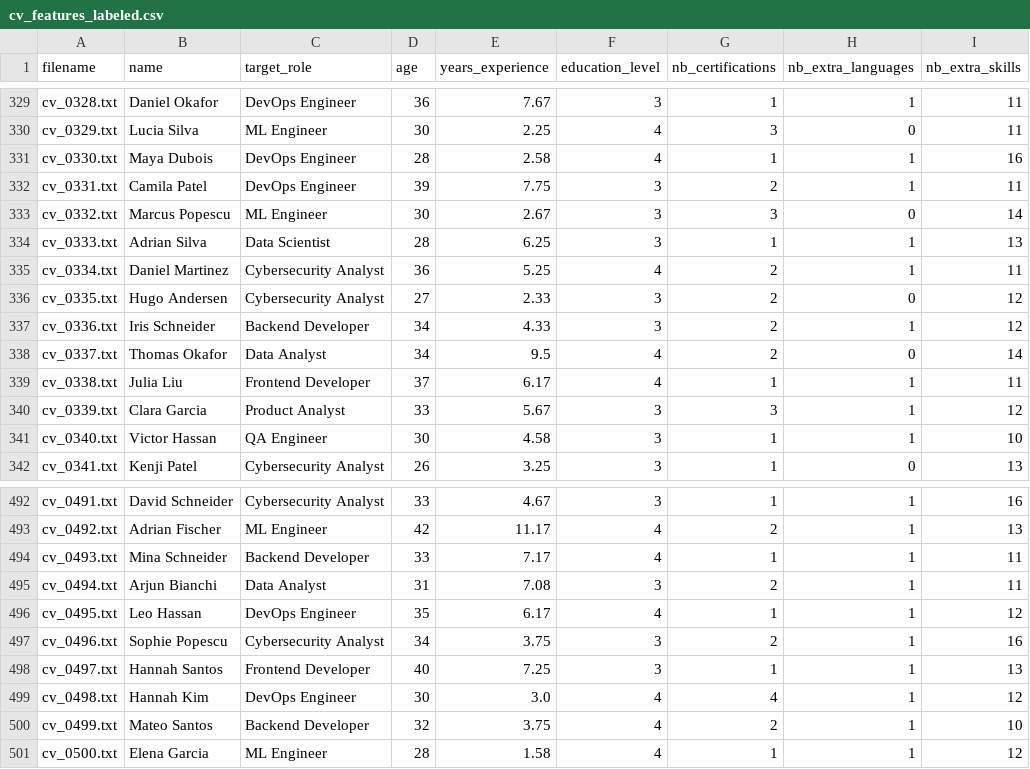
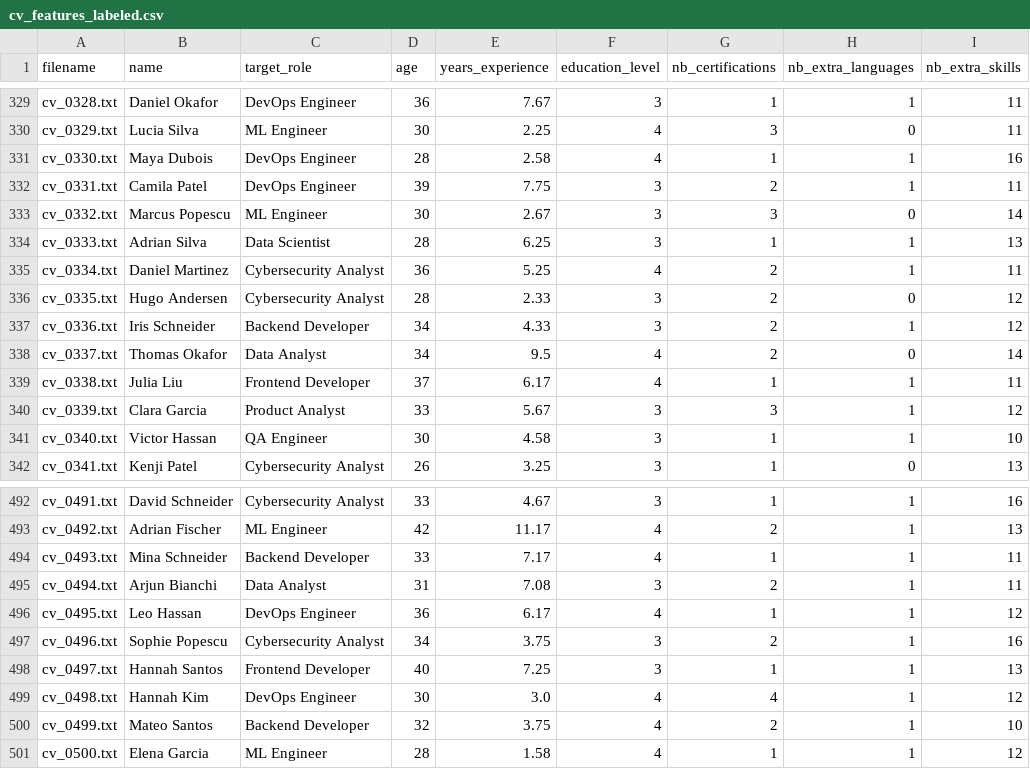
Before and after one commit to EdizKesici/Projet-CV, a CSV file: data/training_data/cv_features_labeled.csv, drawn as a sheet; only a part is shown, gaps mark what is left out; the diff covers the shown part only; the diff names each change by its address in the sheet, - before the commit and + after, or states it on an @@ line.

```diff
--- a/data/training_data/cv_features_labeled.csv
+++ b/data/training_data/cv_features_labeled.csv
-D336 (age): 27
+D336 (age): 28
-D496 (age): 35
+D496 (age): 36
```
Also changed, not shown: 5 edited cells elsewhere in this file, data/screening_log.csv, 57 other files.
